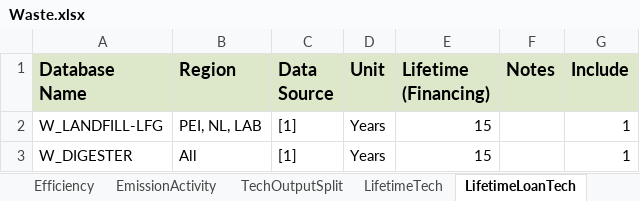
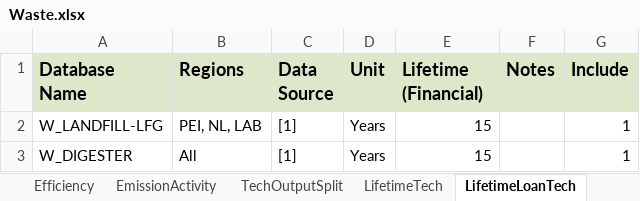
Before and after one commit to NetZeroAtlantic/ACES-Data, an Excel workbook: Excel Workbooks/Waste.xlsx, sheet LifetimeLoanTech, drawn as a sheet; values as stored, in another font and other column widths than the file's, no borders; the diff names each change by its address in the sheet, - before the commit and + after, or states it on an @@ line.

```diff
--- a/Excel Workbooks/Waste.xlsx (sheet LifetimeLoanTech)
+++ b/Excel Workbooks/Waste.xlsx (sheet LifetimeLoanTech)
-B1: Region
+B1: Regions
-E1: Lifetime (Financing)
+E1: Lifetime (Financial)
```
Also changed, not shown: sheet CostInvest, sheet Conversion Factors, sheet EmissionActivity, sheet Demand, sheet Efficiency, sheet TechOutputSplit, 4 more sheets, formulas that keep their value, Excel Workbooks/Agriculture.xlsx, Excel Workbooks/Buildings (Existing).xlsx, 7 other files.
